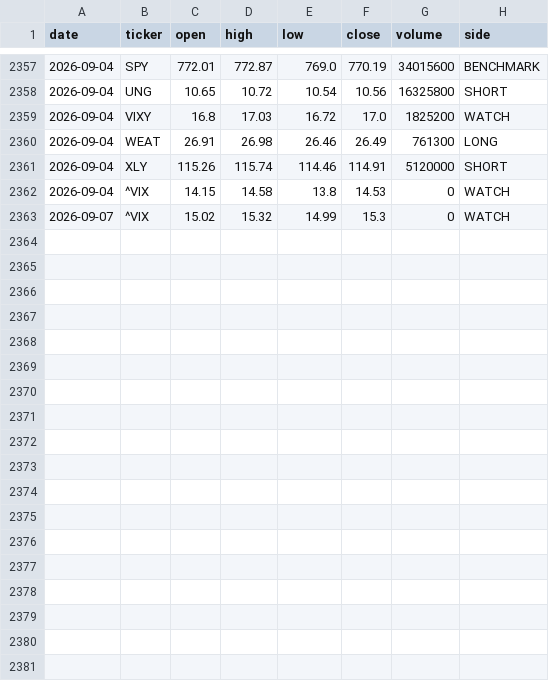
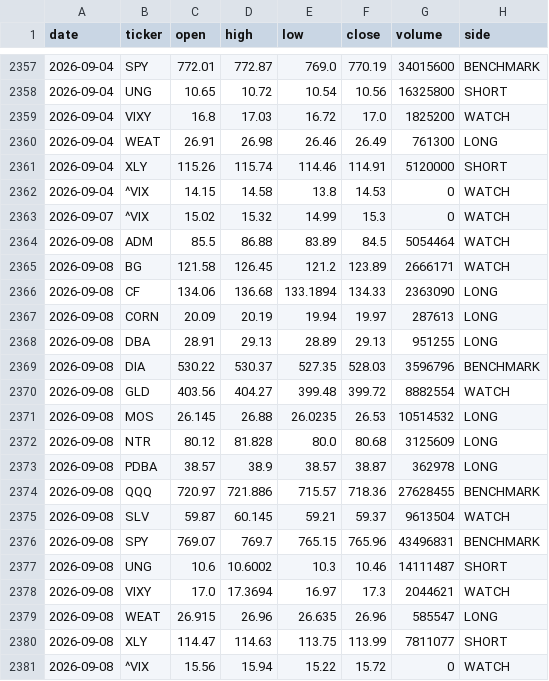
Before and after one commit to gohjhb92/G1, a CSV file: docs/food-shock/tracker.csv, drawn as a sheet; only a part is shown, gaps mark what is left out.

```diff
--- a/docs/food-shock/tracker.csv
+++ b/docs/food-shock/tracker.csv
@@ -2363 +2363,19 @@ date,ticker,open,high,low,close,volume,side
 2026-09-07,^VIX,15.02,15.32,14.99,15.3,0,WATCH
+2026-09-08,ADM,85.5,86.88,83.89,84.5,5054464,WATCH
+2026-09-08,BG,121.58,126.45,121.2,123.89,2666171,WATCH
+2026-09-08,CF,134.06,136.68,133.1894,134.33,2363090,LONG
+2026-09-08,CORN,20.09,20.19,19.94,19.97,287613,LONG
+2026-09-08,DBA,28.91,29.13,28.89,29.13,951255,LONG
+2026-09-08,DIA,530.22,530.37,527.35,528.03,3596796,BENCHMARK
+2026-09-08,GLD,403.56,404.27,399.48,399.72,8882554,WATCH
+2026-09-08,MOS,26.145,26.88,26.0235,26.53,10514532,LONG
+2026-09-08,NTR,80.12,81.828,80.0,80.68,3125609,LONG
+2026-09-08,PDBA,38.57,38.9,38.57,38.87,362978,LONG
+2026-09-08,QQQ,720.97,721.886,715.57,718.36,27628455,BENCHMARK
+2026-09-08,SLV,59.87,60.145,59.21,59.37,9613504,WATCH
+2026-09-08,SPY,769.07,769.7,765.15,765.96,43496831,BENCHMARK
+2026-09-08,UNG,10.6,10.6002,10.3,10.46,14111487,SHORT
+2026-09-08,VIXY,17.0,17.3694,16.97,17.3,2044621,WATCH
+2026-09-08,WEAT,26.915,26.96,26.635,26.96,585547,LONG
+2026-09-08,XLY,114.47,114.63,113.75,113.99,7811077,SHORT
+2026-09-08,^VIX,15.56,15.94,15.22,15.72,0,WATCH
```
Also changed, not shown: food-shock/tracker.csv.
